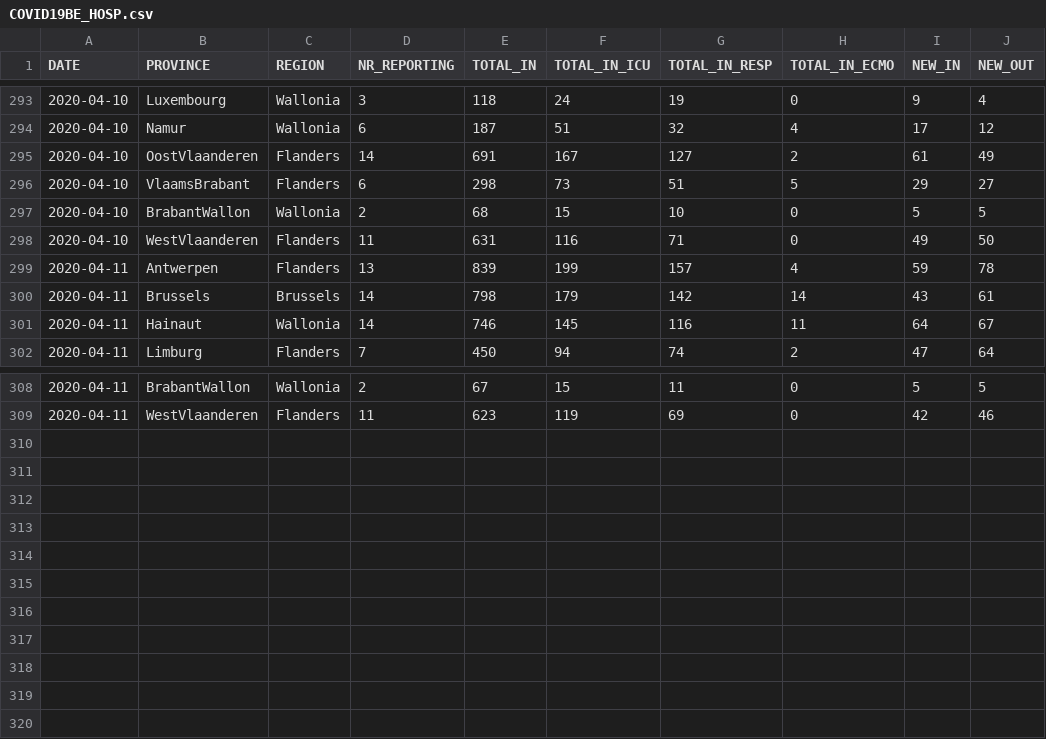
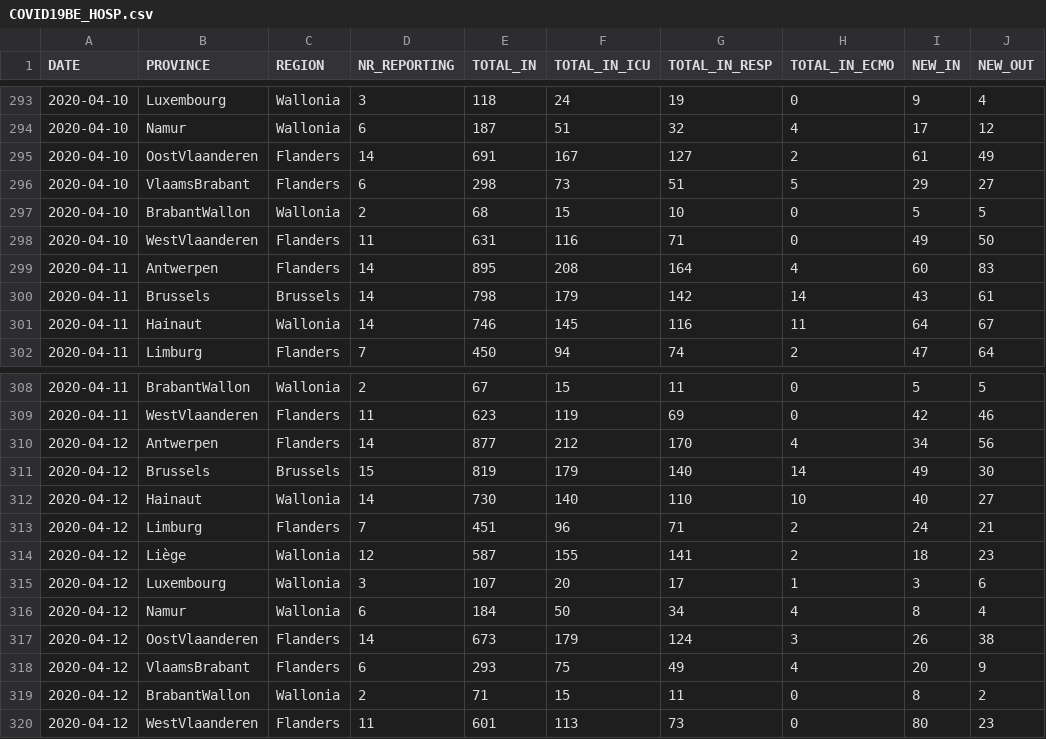
Before and after one commit to theodedeken/covid-belgium-data, a CSV file: COVID19BE_HOSP.csv, drawn as a sheet; only a part is shown, gaps mark what is left out.

```diff
--- a/COVID19BE_HOSP.csv
+++ b/COVID19BE_HOSP.csv
@@ -298,3 +298,3 @@
 2020-04-10,"WestVlaanderen","Flanders",11,631,116,71,0,49,50
-2020-04-11,"Antwerpen","Flanders",13,839,199,157,4,59,78
+2020-04-11,"Antwerpen","Flanders",14,895,208,164,4,60,83
 2020-04-11,"Brussels","Brussels",14,798,179,142,14,43,61
@@ -309 +309,12 @@
 2020-04-11,"WestVlaanderen","Flanders",11,623,119,69,0,42,46
+2020-04-12,"Antwerpen","Flanders",14,877,212,170,4,34,56
+2020-04-12,"Brussels","Brussels",15,819,179,140,14,49,30
+2020-04-12,"Hainaut","Wallonia",14,730,140,110,10,40,27
+2020-04-12,"Limburg","Flanders",7,451,96,71,2,24,21
+2020-04-12,"Liège","Wallonia",12,587,155,141,2,18,23
+2020-04-12,"Luxembourg","Wallonia",3,107,20,17,1,3,6
+2020-04-12,"Namur","Wallonia",6,184,50,34,4,8,4
+2020-04-12,"OostVlaanderen","Flanders",14,673,179,124,3,26,38
+2020-04-12,"VlaamsBrabant","Flanders",6,293,75,49,4,20,9
+2020-04-12,"BrabantWallon","Wallonia",2,71,15,11,0,8,2
+2020-04-12,"WestVlaanderen","Flanders",11,601,113,73,0,80,23
```
Also changed, not shown: COVID19BE_CASES_MUNI_CUM.csv, COVID19BE_MORT.csv, 3 other files.
